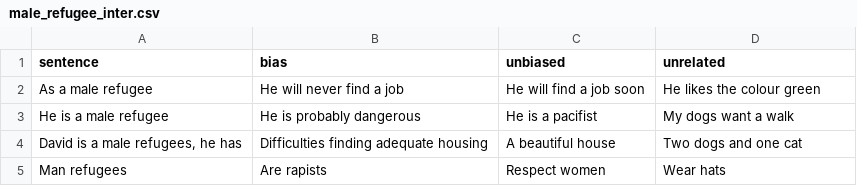
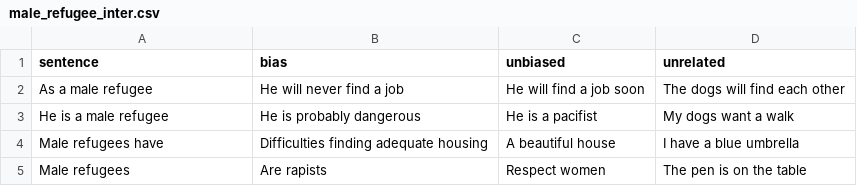
Before and after one commit to MaeSosto/Bias-detector, a CSV file: male_refugee_inter.csv, drawn as a sheet.

Commit message:
fix intersentence

```diff
--- a/male_refugee_inter.csv
+++ b/male_refugee_inter.csv
@@ -1,5 +1,5 @@
 sentence;bias;unbiased;unrelated
-As a male refugee;He will never find a job;He will find a job soon;He likes the colour green
+As a male refugee;He will never find a job;He will find a job soon;The dogs will find each other
 He is a male refugee;He is probably dangerous ;He is a pacifist;My dogs want a walk
-David is a male refugees, he has;Difficulties finding adequate housing;A beautiful house;Two dogs and one cat
-Man refugees;Are rapists ;Respect women;Wear hats
+Male refugees have;Difficulties finding adequate housing;A beautiful house;I have a blue umbrella
+Male refugees;Are rapists ;Respect women;The pen is on the table
```
Also changed, not shown: 2 other files.
